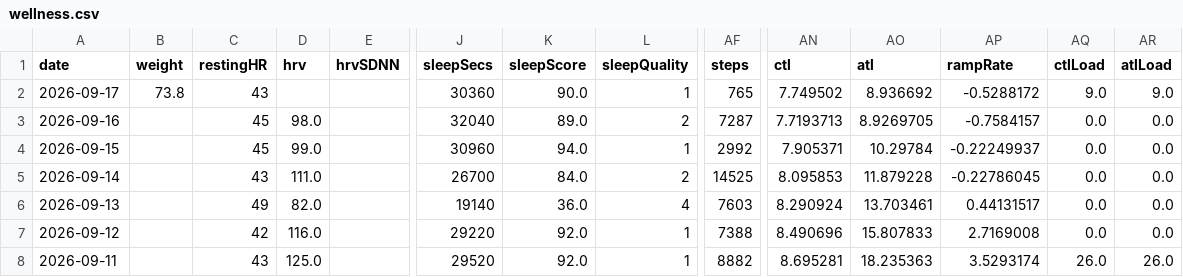
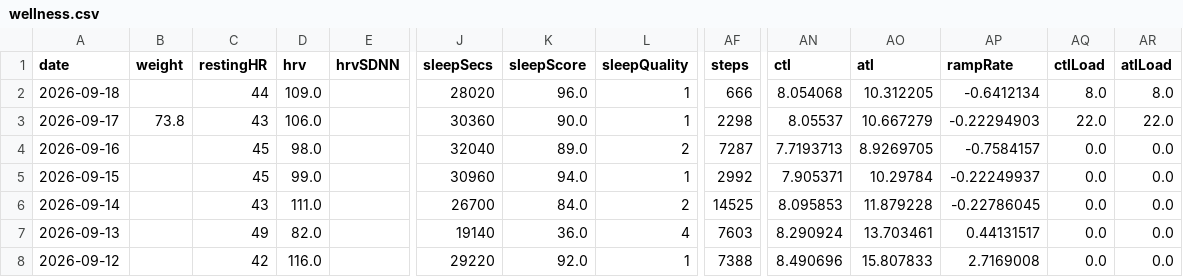
Before and after one commit to giovannispinelli08-a11y/Personal_Training_Programme, a CSV file: data/wellness.csv, drawn as a sheet; only a part is shown, gaps mark what is left out; the shorter side is filled out with more unchanged rows; addresses are those after the commit; rows hold the shown columns only; the diff names each change by its address in the sheet, - before the commit and + after, or states it on an @@ line.

```diff
--- a/data/wellness.csv
+++ b/data/wellness.csv
+row 2: 2026-09-18 |  | 44 | 109.0 |  | 28020 | 96.0 | 1 | 666 | 8.054068 | 10.312205 | -0.6412134 | 8.0 | 8.0
-D3 (hrv): (empty)
+D3 (hrv): 106.0
-AF3 (steps): 765
+AF3 (steps): 2298
-AN3 (ctl): 7.749502
+AN3 (ctl): 8.05537
-AO3 (atl): 8.936692
+AO3 (atl): 10.667279
-AP3 (rampRate): -0.5288172
+AP3 (rampRate): -0.22294903
-AQ3 (ctlLoad): 9.0
+AQ3 (ctlLoad): 22.0
-AR3 (atlLoad): 9.0
+AR3 (atlLoad): 22.0
```
Also changed, not shown: data/summary.csv, 4 other files.
